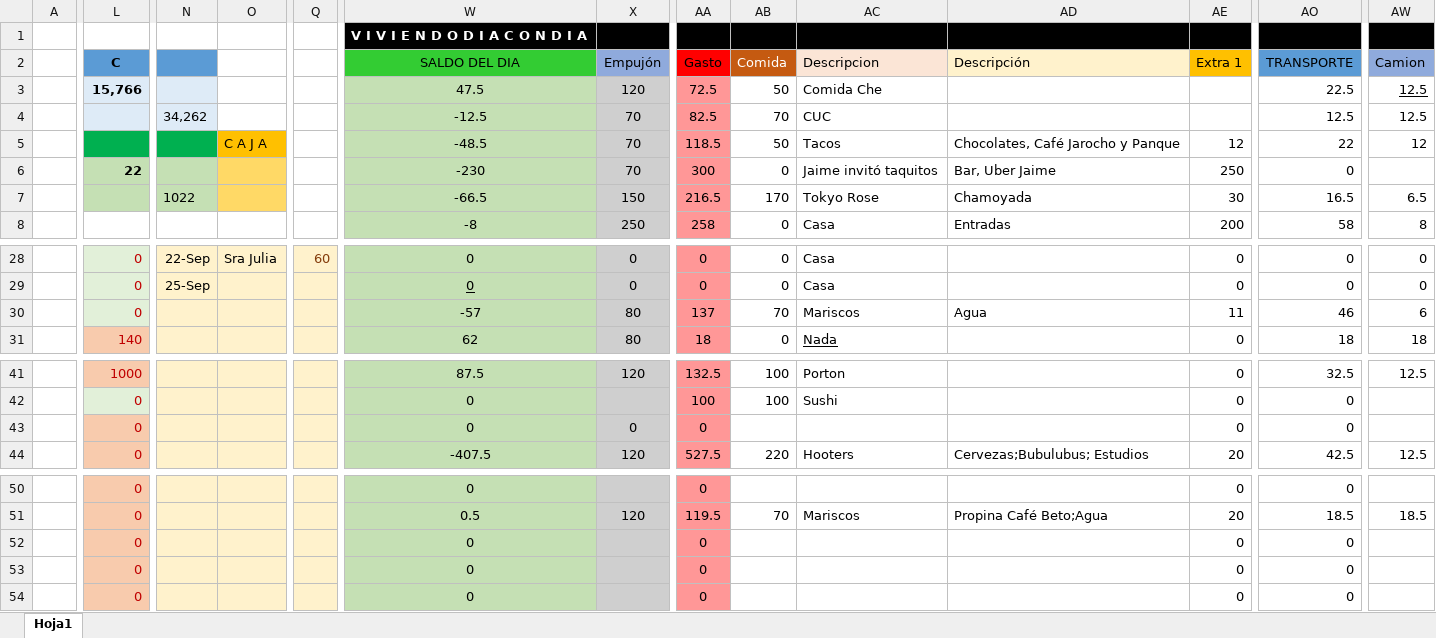
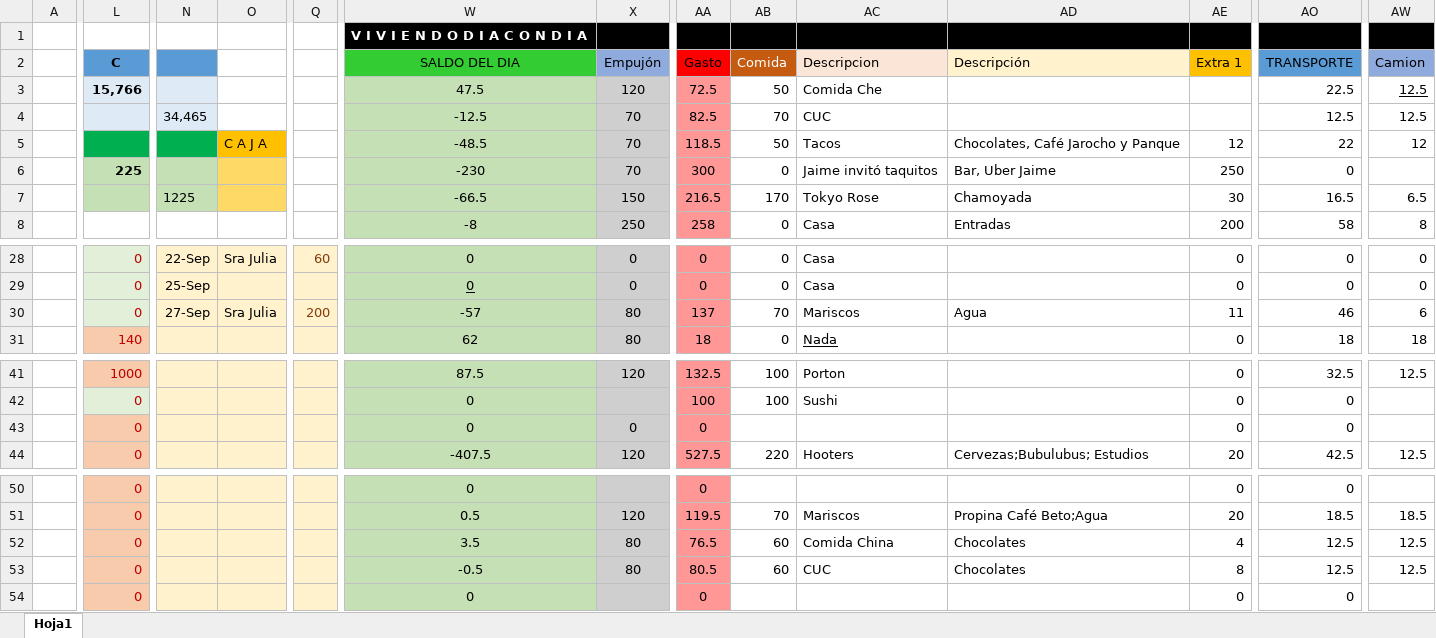
Before and after one commit to Adrifelcha/Adrifelcha, an Excel workbook: Finanzas/4_Agosto_2017.xlsx, sheet Hoja1, drawn as a sheet; only a part is shown, gaps mark what is left out; values as stored, in another font and other column widths than the file's, no borders; the diff covers the shown part only; the diff names each change by its address in the sheet, - before the commit and + after, or states it on an @@ line.

Commit message:
Gastos miercoles

```diff
--- a/Finanzas/4_Agosto_2017.xlsx (sheet Hoja1)
+++ b/Finanzas/4_Agosto_2017.xlsx (sheet Hoja1)
-N4: 34,262
+N4: 34,465
-L6 (C): 22
+L6 (C): 225
-N7: 1022
+N7: 1225
-N30: (empty)
+N30: 27-Sep
-O30: (empty)
+O30: Sra Julia
-Q30: (empty)
+Q30: 200
-W52 (SALDO DEL DIA): 0
+W52 (SALDO DEL DIA): 3.5
-X52:X53 (Empujón): (empty)
+X52:X53 (Empujón): 80
-AA52 (Gasto): 0
+AA52 (Gasto): 76.5
-AB52:AB53 (Comida): (empty)
+AB52:AB53 (Comida): 60
-AC52 (Descripcion): (empty)
+AC52 (Descripcion): Comida China
-AD52:AD53 (Descripción): (empty)
+AD52:AD53 (Descripción): Chocolates
-AE52 (Extra 1): 0
+AE52 (Extra 1): 4
-AO52:AO53 (TRANSPORTE): 0
+AO52:AO53 (TRANSPORTE): 12.5
-AW52:AW53 (Camion): (empty)
+AW52:AW53 (Camion): 12.5
-W53 (SALDO DEL DIA): 0
+W53 (SALDO DEL DIA): -0.5
-AA53 (Gasto): 0
+AA53 (Gasto): 80.5
-AC53 (Descripcion): (empty)
+AC53 (Descripcion): CUC
-AE53 (Extra 1): 0
+AE53 (Extra 1): 8
```
Also changed, not shown: 4 edited cells elsewhere in this sheet.
